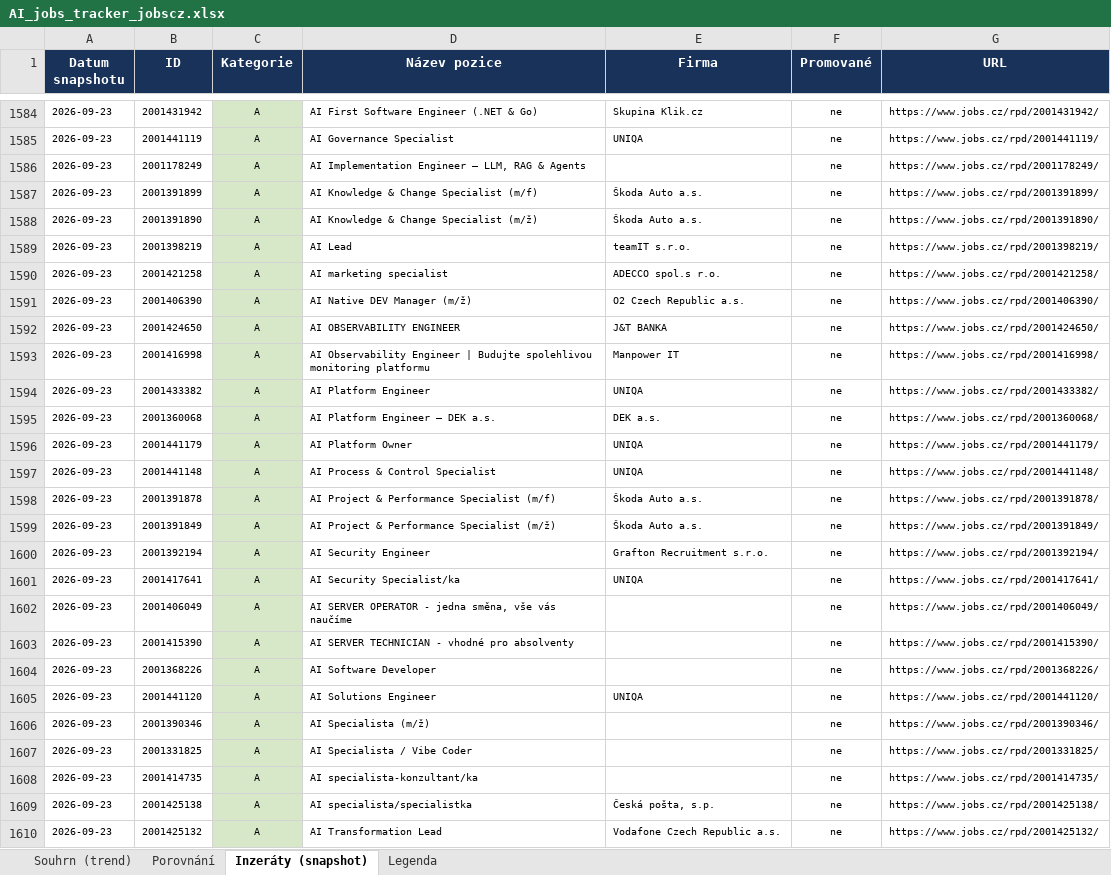
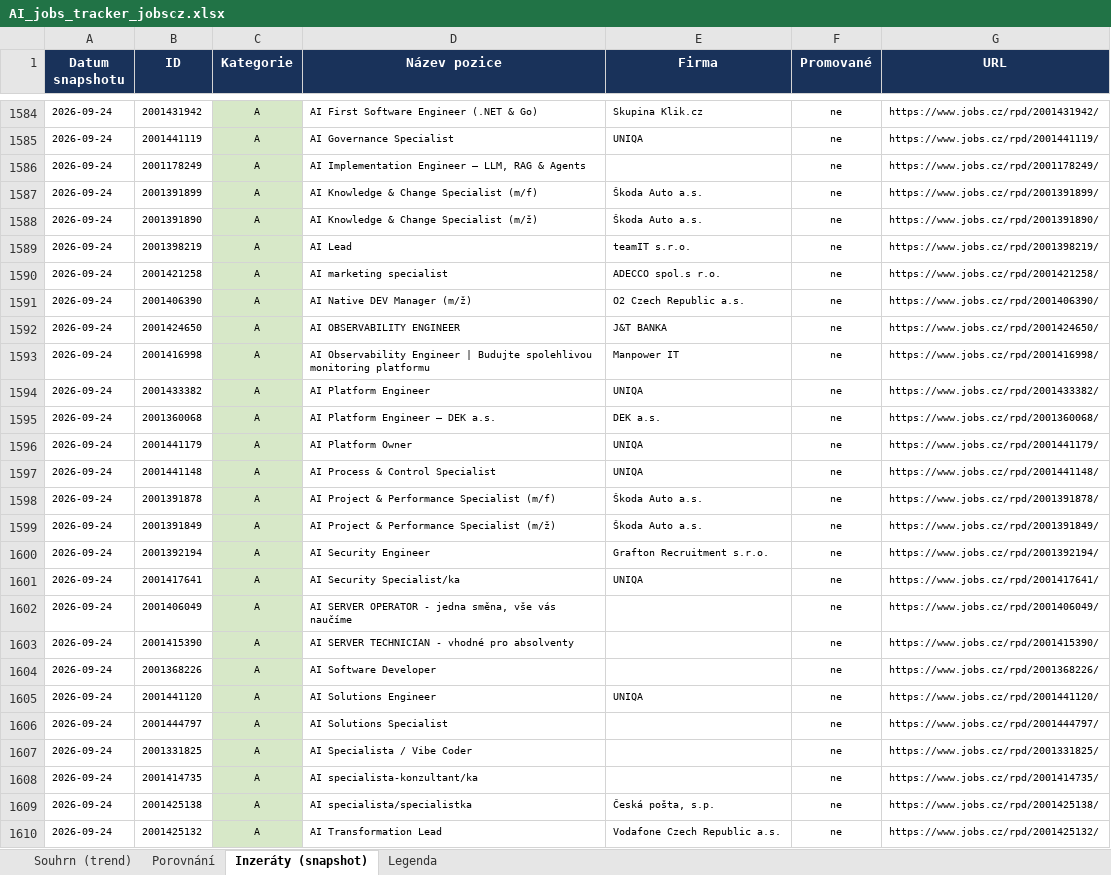
Before and after one commit to kozubektp/jobscz-ai-tracker, an Excel workbook: AI_jobs_tracker_jobscz.xlsx, sheet Inzeráty (snapshot), drawn as a sheet; only a part is shown, gaps mark what is left out; values as stored, in another font and other column widths than the file's, no borders; charts and pictures not drawn; the diff covers the shown part only; the diff names each change by its address in the sheet, - before the commit and + after, or states it on an @@ line.

```diff
--- a/AI_jobs_tracker_jobscz.xlsx (sheet Inzeráty (snapshot))
+++ b/AI_jobs_tracker_jobscz.xlsx (sheet Inzeráty (snapshot))
-A1584:A1610 (Datum snapshotu): 2026-09-23
+A1584:A1610 (Datum snapshotu): 2026-09-24
-B1606 (ID): 2001390346
+B1606 (ID): 2001444797
-D1606 (Název pozice): AI Specialista (m/ž)
+D1606 (Název pozice): AI Solutions Specialist
-G1606 (URL): https://www.jobs.cz/rpd/2001390346/
+G1606 (URL): https://www.jobs.cz/rpd/2001444797/
```
Also changed, not shown: 27 added rows, 33 removed rows and 1011 edited cells elsewhere in this sheet, sheet Souhrn (trend), sheet Porovnání, charts or pictures, 2 other files.
